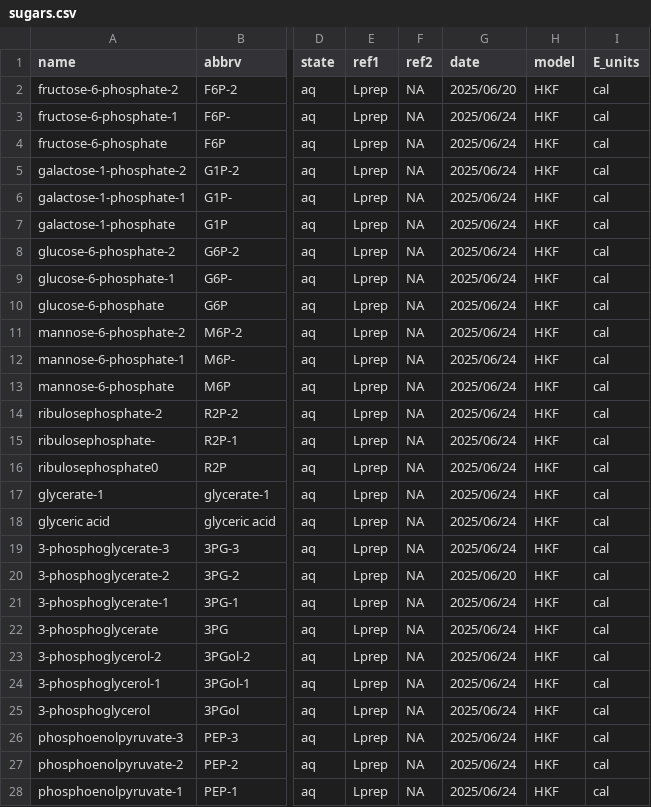
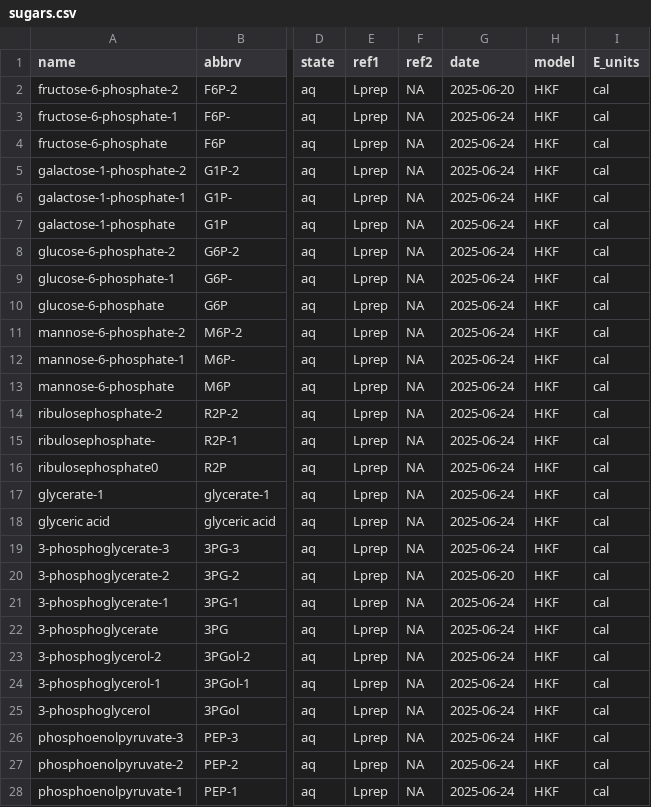
Before and after one commit to jedick/sugar-phosphates, a CSV file: sugars.csv, drawn as a sheet; only a part is shown, gaps mark what is left out; the diff covers the shown part only; the diff names each change by its address in the sheet, - before the commit and + after, or states it on an @@ line.

Commit message:
Change date format

```diff
--- a/sugars.csv
+++ b/sugars.csv
-G2 (date): 2025/06/20
+G2 (date): 2025-06-20
-G3:G19 (date): 2025/06/24
+G3:G19 (date): 2025-06-24
-G20 (date): 2025/06/20
+G20 (date): 2025-06-20
-G21:G28 (date): 2025/06/24
+G21:G28 (date): 2025-06-24
```
Also changed, not shown: 31 edited cells elsewhere in this file.
